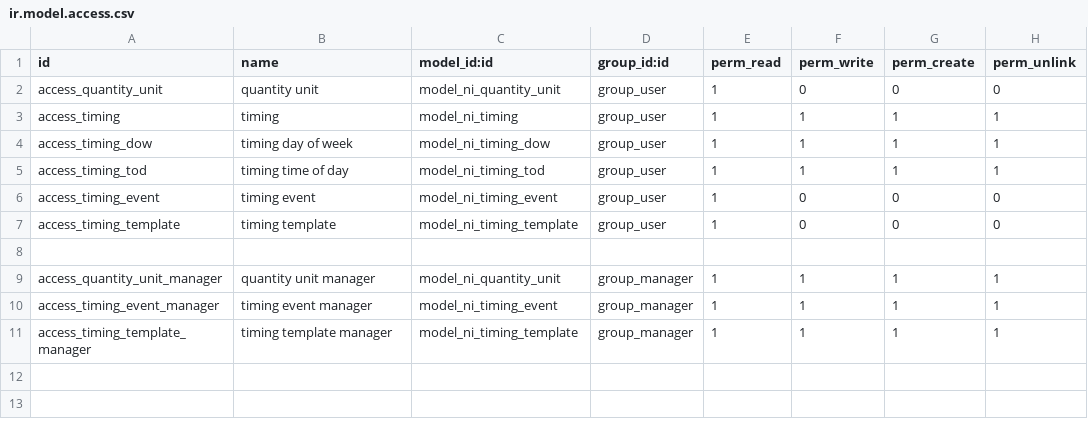
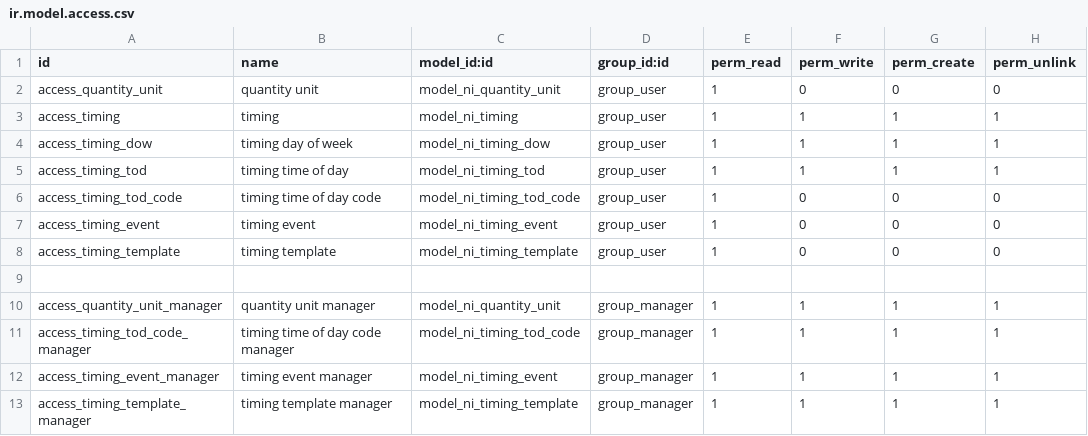
Before and after one commit to nirun-life/nirun, a CSV file: nirun/security/ir.model.access.csv, drawn as a sheet; the diff names each change by its address in the sheet, - before the commit and + after, or states it on an @@ line.

Commit message:
[IMP] nirun: Update timing
- timing add `everyday`
- timing tod code
- timing custom menu

```diff
--- a/nirun/security/ir.model.access.csv
+++ b/nirun/security/ir.model.access.csv
+row 6: access_timing_tod_code | timing time of day code | model_ni_timing_tod_code | group_user | 1 | 0 | 0 | 0
+row 11: access_timing_tod_code_manager | timing time of day code manager | model_ni_timing_tod_code | group_manager | 1 | 1 | 1 | 1
```
Also changed, not shown: 5 other files.
